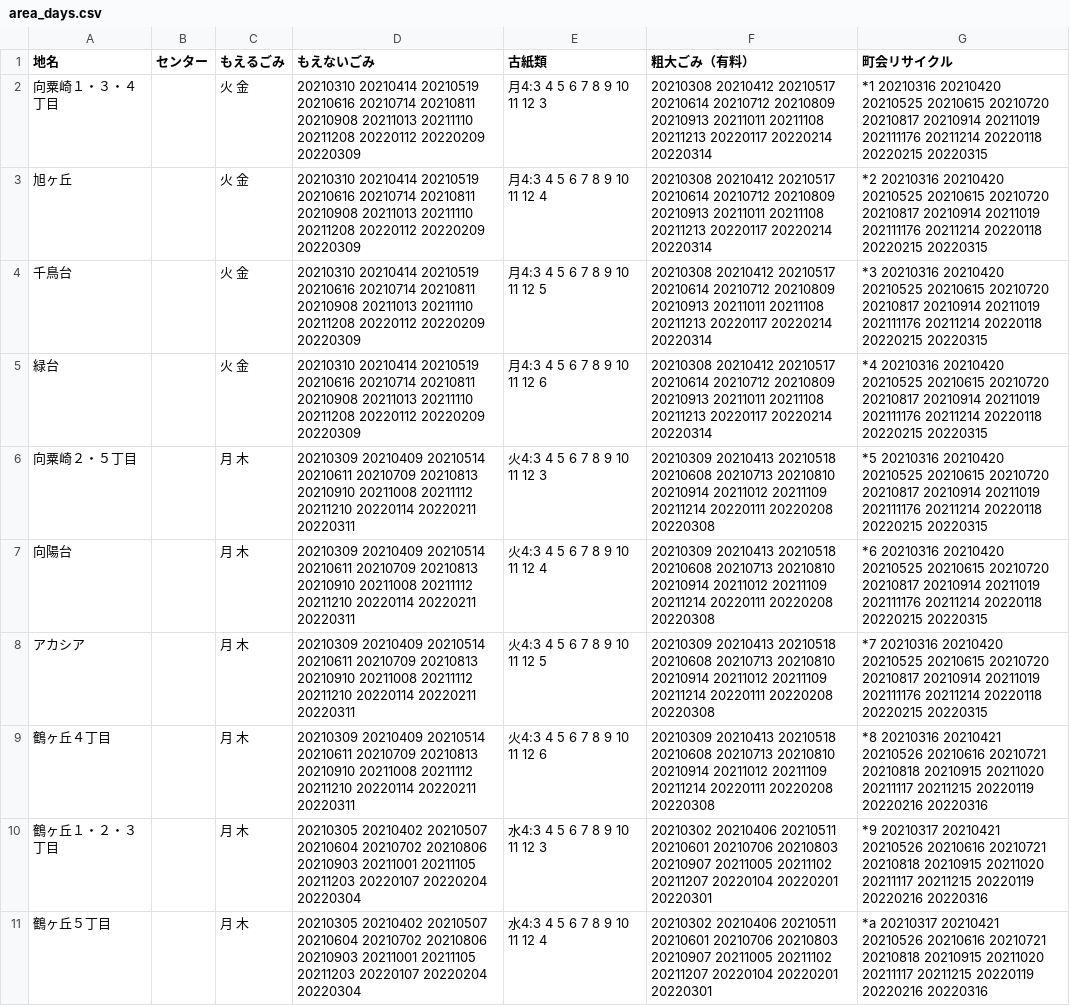
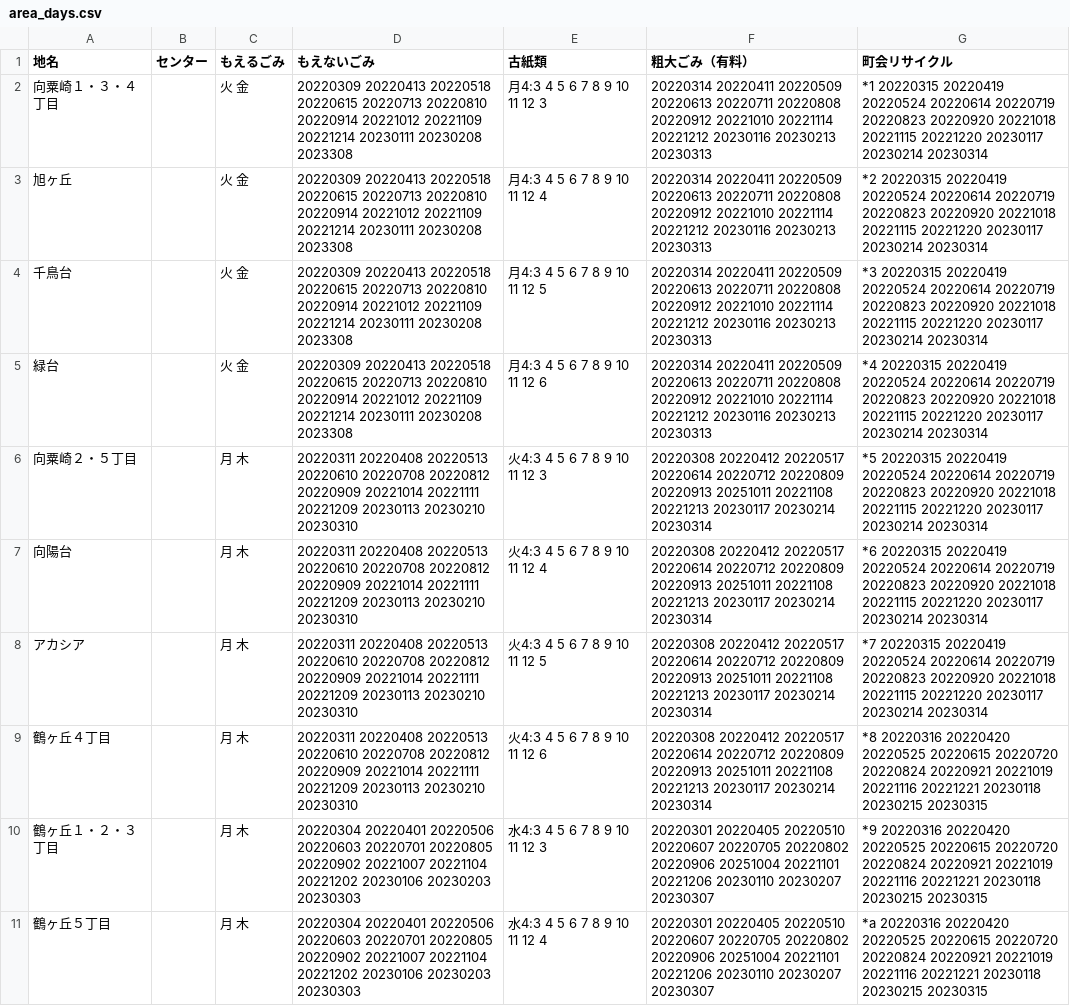
Before and after one commit to uchinada5374/5374, a CSV file: data/area_days.csv, drawn as a sheet; only a part is shown; the diff covers the shown part only; the diff names each change by its address in the sheet, - before the commit and + after, or states it on an @@ line.

Commit message:
Update area_days.csv

```diff
--- a/data/area_days.csv
+++ b/data/area_days.csv
-D2:D5 (もえないごみ): 20210310 20210414 20210519 20210616 20210714 20210811 20210908 20211013 20211110 20211208 20220112 20220209 20220309
+D2:D5 (もえないごみ): 20220309 20220413 20220518 20220615 20220713 20220810 20220914 20221012 20221109 20221214 20230111 20230208 2023308
-F2:F5 (粗大ごみ（有料）): 20210308 20210412 20210517 20210614 20210712 20210809 20210913 20211011 20211108 20211213 20220117 20220214 20220314
+F2:F5 (粗大ごみ（有料）): 20220314 20220411 20220509 20220613 20220711 20220808 20220912 20221010 20221114 20221212 20230116 20230213 20230313
-G2 (町会リサイクル): *1 20210316 20210420 20210525 20210615 20210720 20210817 20210914 20211019 202111176 20211214 20220118 20220215 20220315
+G2 (町会リサイクル): *1 20220315 20220419 20220524 20220614 20220719 20220823 20220920 20221018 20221115 20221220 20230117 20230214 20230314
-G3 (町会リサイクル): *2 20210316 20210420 20210525 20210615 20210720 20210817 20210914 20211019 202111176 20211214 20220118 20220215 20220315
+G3 (町会リサイクル): *2 20220315 20220419 20220524 20220614 20220719 20220823 20220920 20221018 20221115 20221220 20230117 20230214 20230314
-G4 (町会リサイクル): *3 20210316 20210420 20210525 20210615 20210720 20210817 20210914 20211019 202111176 20211214 20220118 20220215 20220315
+G4 (町会リサイクル): *3 20220315 20220419 20220524 20220614 20220719 20220823 20220920 20221018 20221115 20221220 20230117 20230214 20230314
-G5 (町会リサイクル): *4 20210316 20210420 20210525 20210615 20210720 20210817 20210914 20211019 202111176 20211214 20220118 20220215 20220315
+G5 (町会リサイクル): *4 20220315 20220419 20220524 20220614 20220719 20220823 20220920 20221018 20221115 20221220 20230117 20230214 20230314
-D6:D9 (もえないごみ): 20210309 20210409 20210514 20210611 20210709 20210813 20210910 20211008 20211112 20211210 20220114 20220211 20220311
+D6:D9 (もえないごみ): 20220311 20220408 20220513 20220610 20220708 20220812 20220909 20221014 20221111 20221209 20230113 20230210 20230310
-F6:F9 (粗大ごみ（有料）): 20210309 20210413 20210518 20210608 20210713 20210810 20210914 20211012 20211109 20211214 20220111 20220208 20220308
+F6:F9 (粗大ごみ（有料）): 20220308 20220412 20220517 20220614 20220712 20220809 20220913 20251011 20221108 20221213 20230117 20230214 20230314
-G6 (町会リサイクル): *5 20210316 20210420 20210525 20210615 20210720 20210817 20210914 20211019 202111176 20211214 20220118 20220215 20220315
+G6 (町会リサイクル): *5 20220315 20220419 20220524 20220614 20220719 20220823 20220920 20221018 20221115 20221220 20230117 20230214 20230314
-G7 (町会リサイクル): *6 20210316 20210420 20210525 20210615 20210720 20210817 20210914 20211019 202111176 20211214 20220118 20220215 20220315
+G7 (町会リサイクル): *6 20220315 20220419 20220524 20220614 20220719 20220823 20220920 20221018 20221115 20221220 20230117 20230214 20230314
-G8 (町会リサイクル): *7 20210316 20210420 20210525 20210615 20210720 20210817 20210914 20211019 202111176 20211214 20220118 20220215 20220315
+G8 (町会リサイクル): *7 20220315 20220419 20220524 20220614 20220719 20220823 20220920 20221018 20221115 20221220 20230117 20230214 20230314
-G9 (町会リサイクル): *8 20210316 20210421 20210526 20210616 20210721 20210818 20210915 20211020 20211117 20211215 20220119 20220216 20220316
+G9 (町会リサイクル): *8 20220316 20220420 20220525 20220615 20220720 20220824 20220921 20221019 20221116 20221221 20230118 20230215 20230315
-D10:D11 (もえないごみ): 20210305 20210402 20210507 20210604 20210702 20210806 20210903 20211001 20211105 20211203 20220107 20220204 20220304
+D10:D11 (もえないごみ): 20220304 20220401 20220506 20220603 20220701 20220805 20220902 20221007 20221104 20221202 20230106 20230203 20230303
-F10:F11 (粗大ごみ（有料）): 20210302 20210406 20210511 20210601 20210706 20210803 20210907 20211005 20211102 20211207 20220104 20220201 20220301
+F10:F11 (粗大ごみ（有料）): 20220301 20220405 20220510 20220607 20220705 20220802 20220906 20251004 20221101 20221206 20230110 20230207 20230307
-G10 (町会リサイクル): *9 20210317 20210421 20210526 20210616 20210721 20210818 20210915 20211020 20211117 20211215 20220119 20220216 20220316
+G10 (町会リサイクル): *9 20220316 20220420 20220525 20220615 20220720 20220824 20220921 20221019 20221116 20221221 20230118 20230215 20230315
-G11 (町会リサイクル): *a 20210317 20210421 20210526 20210616 20210721 20210818 20210915 20211020 20211117 20211215 20220119 20220216 20220316
+G11 (町会リサイクル): *a 20220316 20220420 20220525 20220615 20220720 20220824 20220921 20221019 20221116 20221221 20230118 20230215 20230315
```
Also changed, not shown: 29 edited cells elsewhere in this file.
